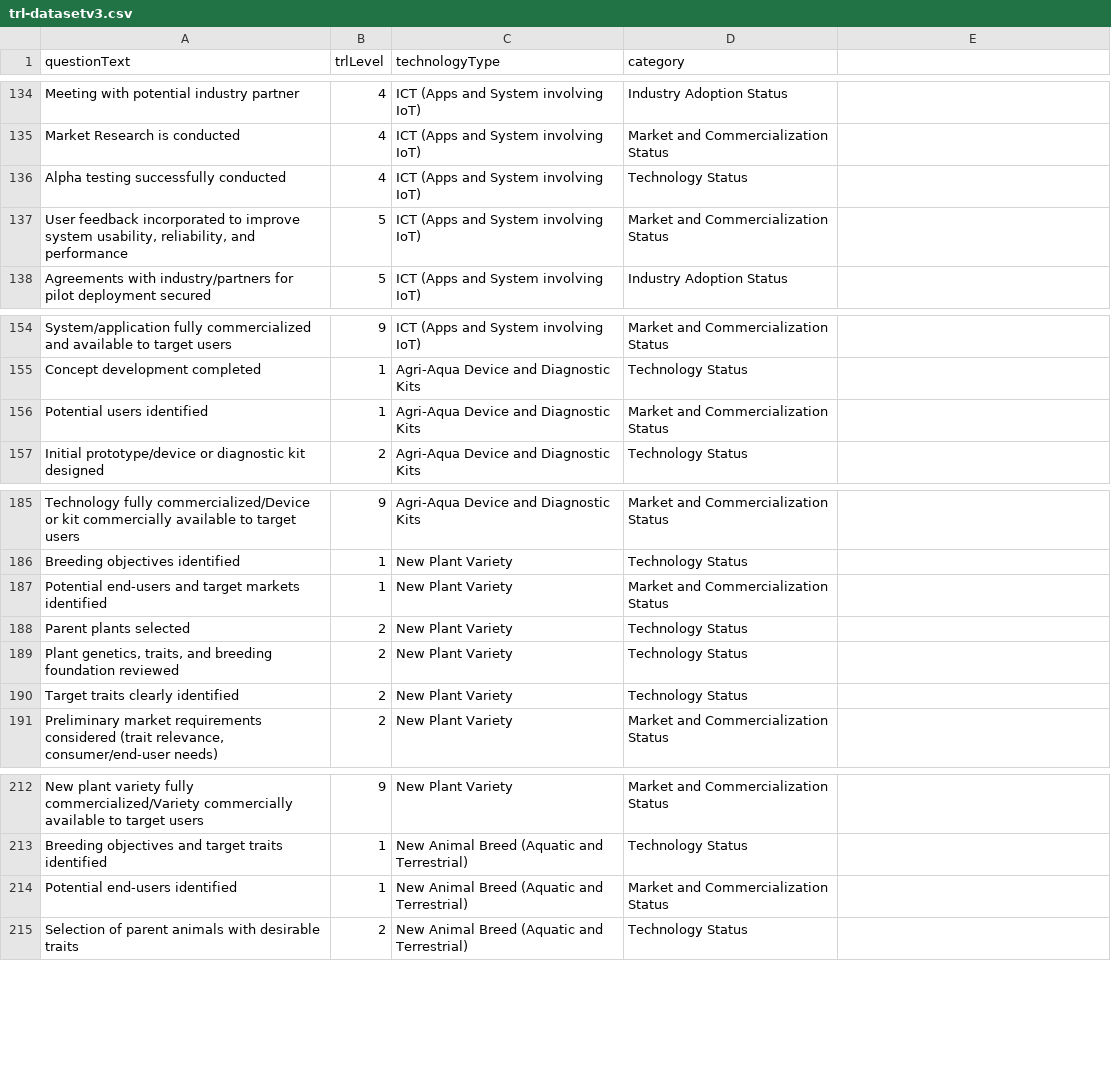
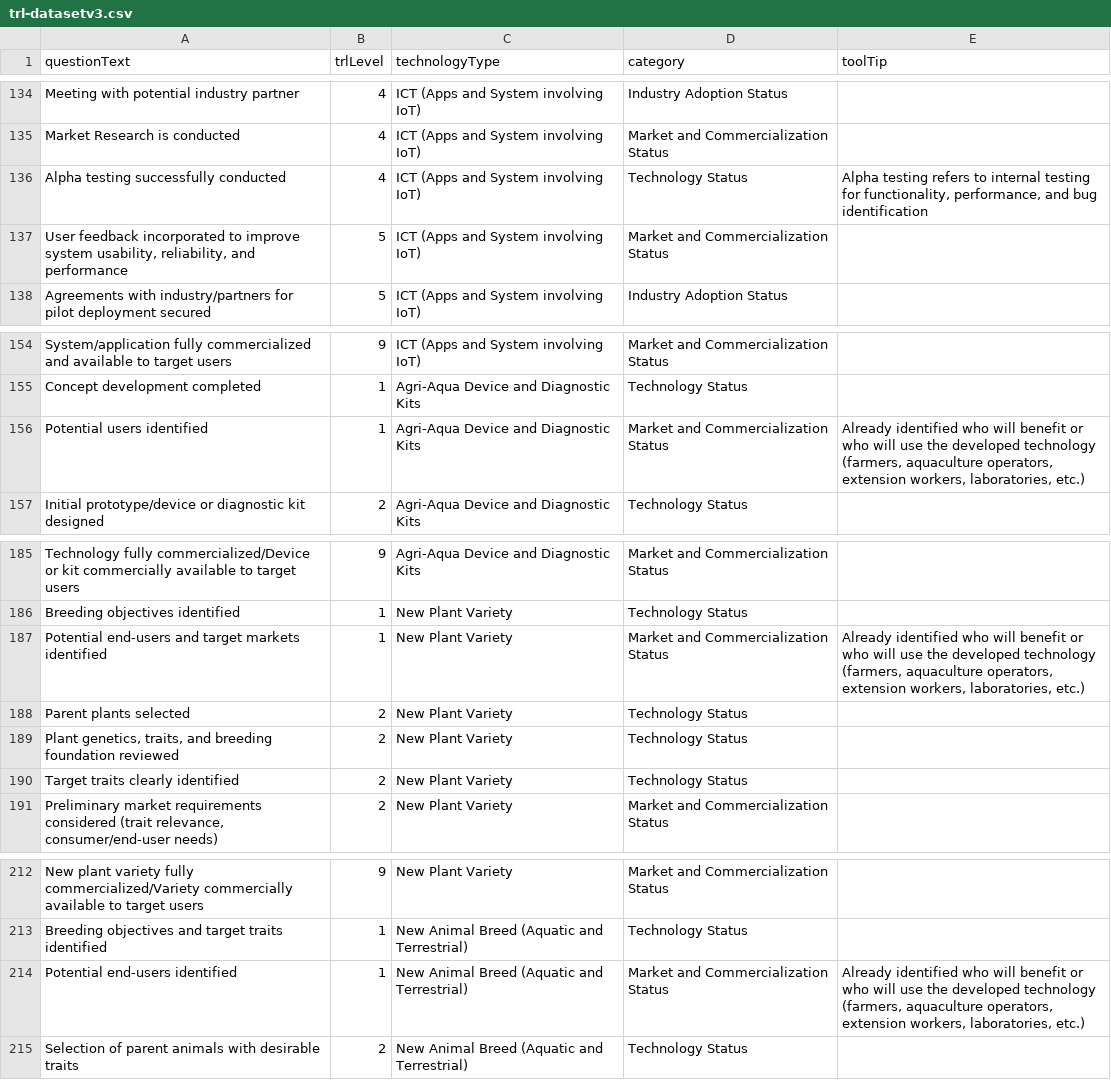
Before and after one commit to kazeulo/TRACER, a CSV file: resources/dataset/trl-datasetv3.csv, drawn as a sheet; only a part is shown, gaps mark what is left out; the diff covers the shown part only.

```diff
--- a/resources/dataset/trl-datasetv3.csv
+++ b/resources/dataset/trl-datasetv3.csv
@@ -1 +1 @@
-questionText,trlLevel,technologyType,category
+questionText,trlLevel,technologyType,category,toolTip
@@ -136 +136 @@ Market Research is conducted,4,ICT (Apps and System involving IoT),Market and Co
-Alpha testing successfully conducted,4,ICT (Apps and System involving IoT),Technology Status
+Alpha testing successfully conducted,4,ICT (Apps and System involving IoT),Technology Status,"Alpha testing refers to internal testing for functionality, performance, and bug identification"
@@ -156 +156 @@ Concept development completed,1,Agri-Aqua Device and Diagnostic Kits,Technology
-Potential users identified,1,Agri-Aqua Device and Diagnostic Kits,Market and Commercialization Status
+Potential users identified,1,Agri-Aqua Device and Diagnostic Kits,Market and Commercialization Status,"Already identified who will benefit or who will use the developed technology (farmers, aquaculture operators, extension workers, laboratories, etc.)"
@@ -187 +187 @@ Breeding objectives identified,1,New Plant Variety,Technology Status
-Potential end-users and target markets identified,1,New Plant Variety,Market and Commercialization Status
+Potential end-users and target markets identified,1,New Plant Variety,Market and Commercialization Status,"Already identified who will benefit or who will use the developed technology (farmers, aquaculture operators, extension workers, laboratories, etc.)"
@@ -215 +215 @@ Breeding objectives and target traits identified,1,New Animal Breed (Aquatic and
-Potential end-users identified,1,New Animal Breed (Aquatic and Terrestrial),Market and Commercialization Status
+Potential end-users identified,1,New Animal Breed (Aquatic and Terrestrial),Market and Commercialization Status,"Already identified who will benefit or who will use the developed technology (farmers, aquaculture operators, extension workers, laboratories, etc.)"
```
Also changed, not shown: 5 edited cells elsewhere in this file, 1 other file.
